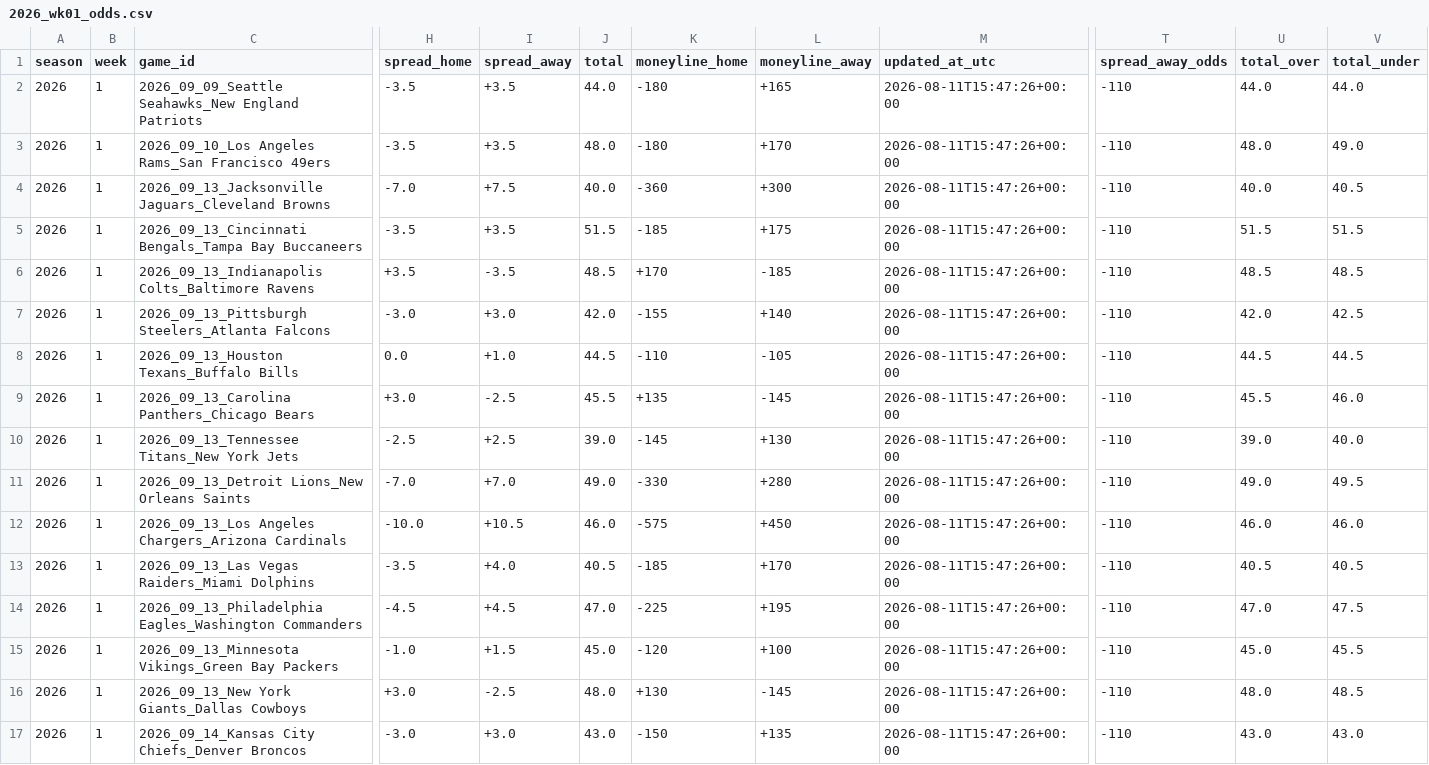
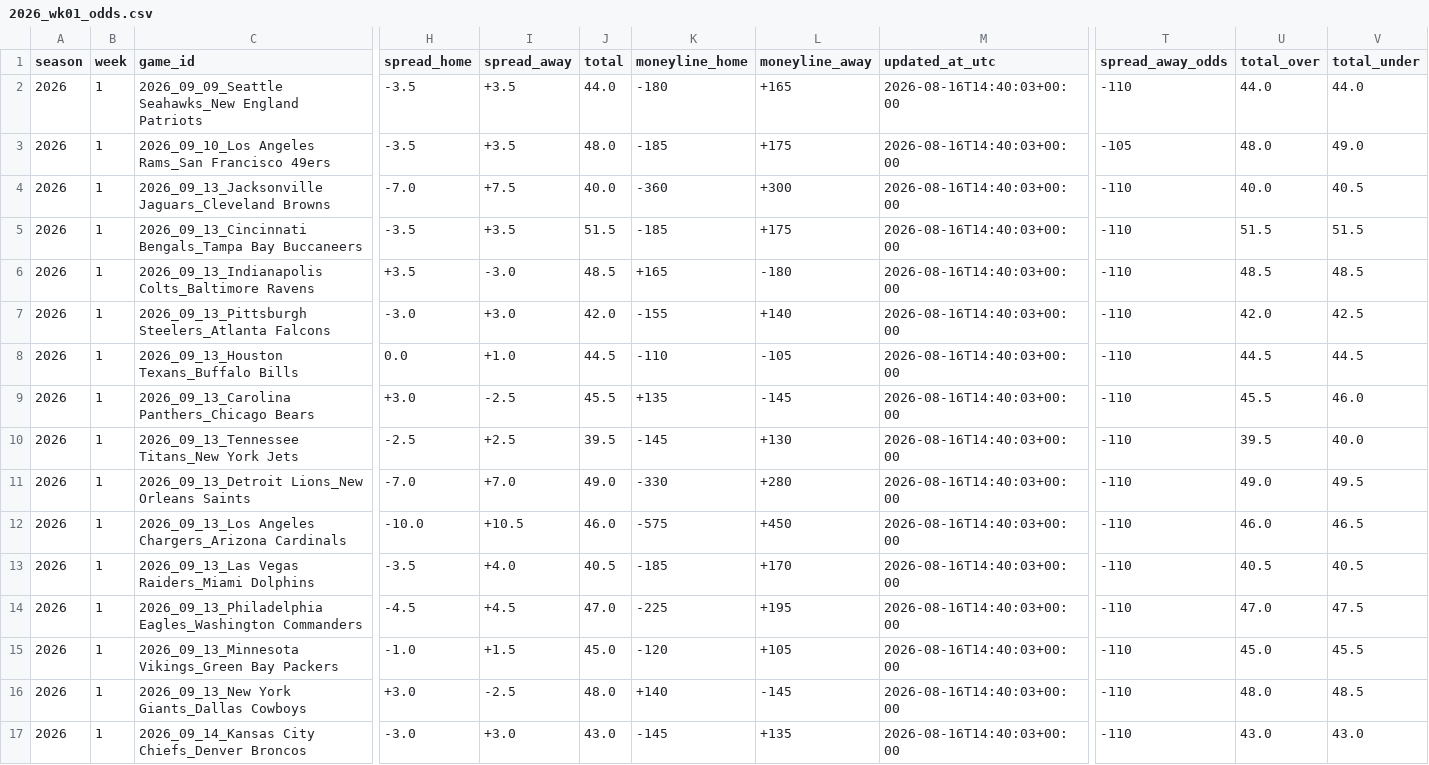
Before and after one commit to Clownworldenjoyer76/nikki_and_mat_bets, a CSV file: docs/data/weekly/2026_wk01_odds.csv, drawn as a sheet; only a part is shown, gaps mark what is left out; the diff names each change by its address in the sheet, - before the commit and + after, or states it on an @@ line.

```diff
--- a/docs/data/weekly/2026_wk01_odds.csv
+++ b/docs/data/weekly/2026_wk01_odds.csv
-M2:M17 (updated_at_utc): 2026-08-11T15:47:26+00:00
+M2:M17 (updated_at_utc): 2026-08-16T14:40:03+00:00
-K3 (moneyline_home): -180
+K3 (moneyline_home): -185
-L3 (moneyline_away): +170
+L3 (moneyline_away): +175
-T3 (spread_away_odds): -110
+T3 (spread_away_odds): -105
-I6 (spread_away): -3.5
+I6 (spread_away): -3.0
-K6 (moneyline_home): +170
+K6 (moneyline_home): +165
-L6 (moneyline_away): -185
+L6 (moneyline_away): -180
-J10 (total): 39.0
+J10 (total): 39.5
-U10 (total_over): 39.0
+U10 (total_over): 39.5
-V12 (total_under): 46.0
+V12 (total_under): 46.5
-L15 (moneyline_away): +100
+L15 (moneyline_away): +105
-K16 (moneyline_home): +130
+K16 (moneyline_home): +140
-K17 (moneyline_home): -150
+K17 (moneyline_home): -145
```
Also changed, not shown: docs/data/weekly/latest.csv.
